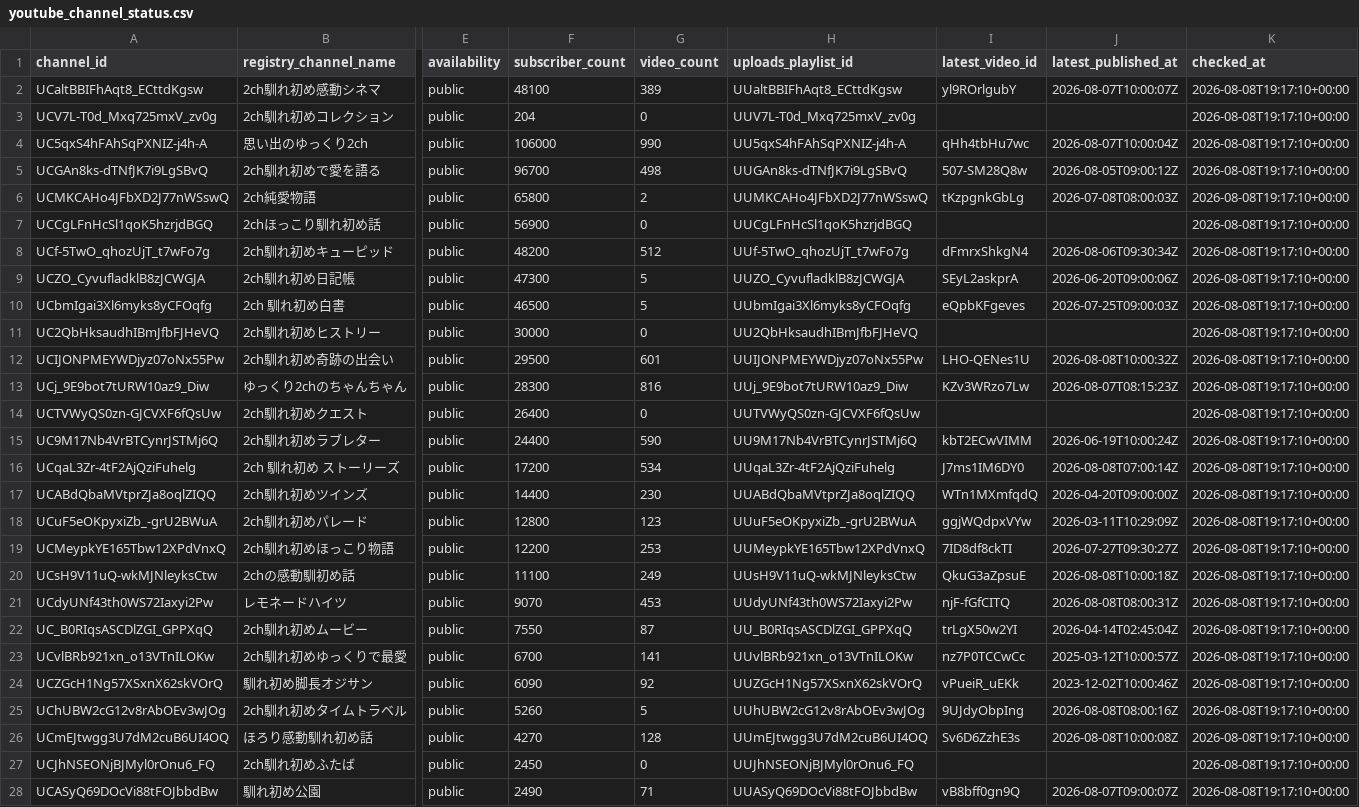
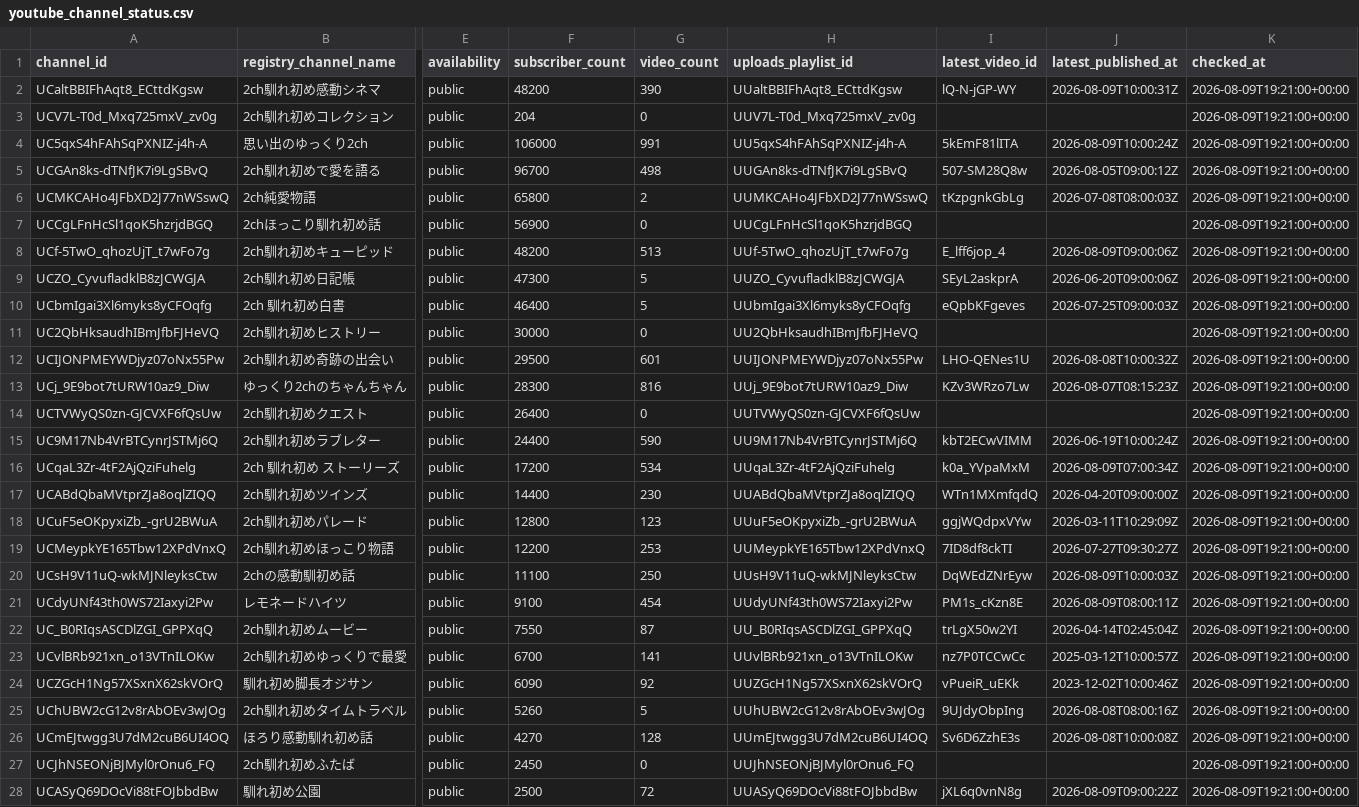
Before and after one commit to japonismy/naresome-kikaku-research, a CSV file: data_sources/youtube_channel_status.csv, drawn as a sheet; only a part is shown, gaps mark what is left out; the diff covers the shown part only; the diff names each change by its address in the sheet, - before the commit and + after, or states it on an @@ line.

```diff
--- a/data_sources/youtube_channel_status.csv
+++ b/data_sources/youtube_channel_status.csv
-F2 (subscriber_count): 48100
+F2 (subscriber_count): 48200
-G2 (video_count): 389
+G2 (video_count): 390
-I2 (latest_video_id): yl9ROrlgubY
+I2 (latest_video_id): lQ-N-jGP-WY
-J2 (latest_published_at): 2026-08-07T10:00:07Z
+J2 (latest_published_at): 2026-08-09T10:00:31Z
-K2:K28 (checked_at): 2026-08-08T19:17:10+00:00
+K2:K28 (checked_at): 2026-08-09T19:21:00+00:00
-G4 (video_count): 990
+G4 (video_count): 991
-I4 (latest_video_id): qHh4tbHu7wc
+I4 (latest_video_id): 5kEmF81lITA
-J4 (latest_published_at): 2026-08-07T10:00:04Z
+J4 (latest_published_at): 2026-08-09T10:00:24Z
-G8 (video_count): 512
+G8 (video_count): 513
-I8 (latest_video_id): dFmrxShkgN4
+I8 (latest_video_id): E_lff6jop_4
-J8 (latest_published_at): 2026-08-06T09:30:34Z
+J8 (latest_published_at): 2026-08-09T09:00:06Z
-F10 (subscriber_count): 46500
+F10 (subscriber_count): 46400
-I16 (latest_video_id): J7ms1IM6DY0
+I16 (latest_video_id): k0a_YVpaMxM
-J16 (latest_published_at): 2026-08-08T07:00:14Z
+J16 (latest_published_at): 2026-08-09T07:00:34Z
-G20 (video_count): 249
+G20 (video_count): 250
-I20 (latest_video_id): QkuG3aZpsuE
+I20 (latest_video_id): DqWEdZNrEyw
-J20 (latest_published_at): 2026-08-08T10:00:18Z
+J20 (latest_published_at): 2026-08-09T10:00:03Z
-F21 (subscriber_count): 9070
+F21 (subscriber_count): 9100
-G21 (video_count): 453
+G21 (video_count): 454
-I21 (latest_video_id): njF-fGfCITQ
+I21 (latest_video_id): PM1s_cKzn8E
-J21 (latest_published_at): 2026-08-08T08:00:31Z
+J21 (latest_published_at): 2026-08-09T08:00:11Z
-F28 (subscriber_count): 2490
+F28 (subscriber_count): 2500
-G28 (video_count): 71
+G28 (video_count): 72
-I28 (latest_video_id): vB8bff0gn9Q
+I28 (latest_video_id): jXL6q0vnN8g
-J28 (latest_published_at): 2026-08-07T09:00:07Z
+J28 (latest_published_at): 2026-08-09T09:00:22Z
```
Also changed, not shown: 8 edited cells elsewhere in this file, data_sources/youtube_current_stats.csv, reports/channel_scope.csv, 8 other files.
